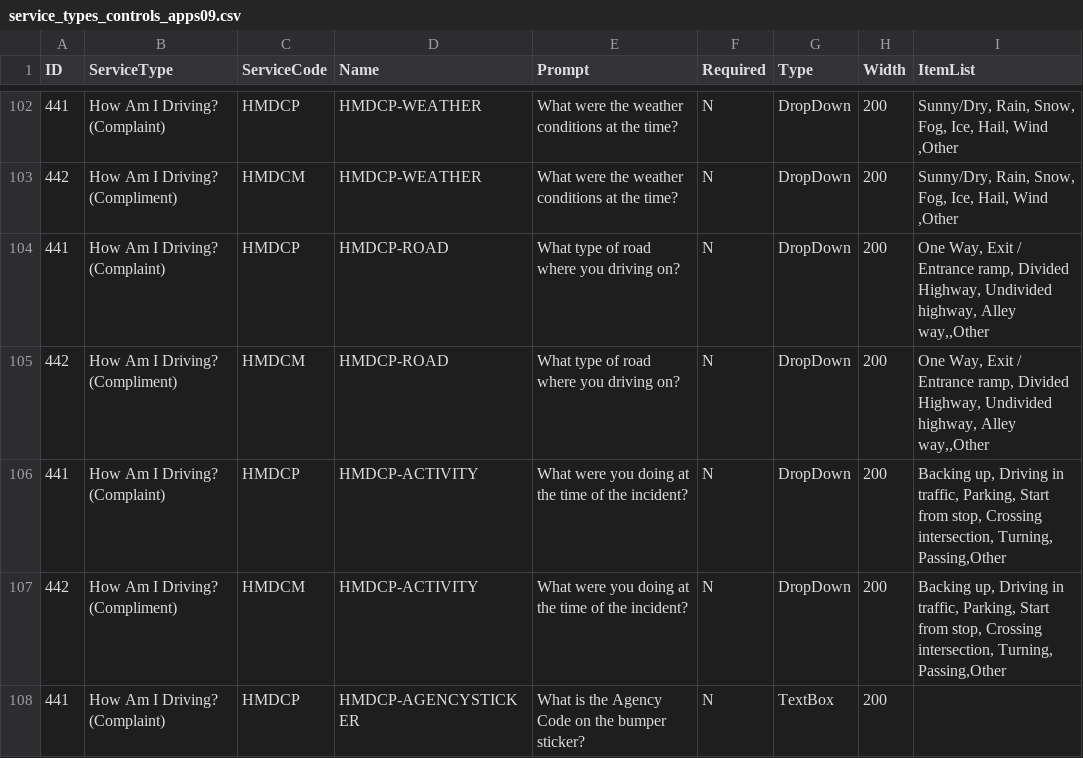
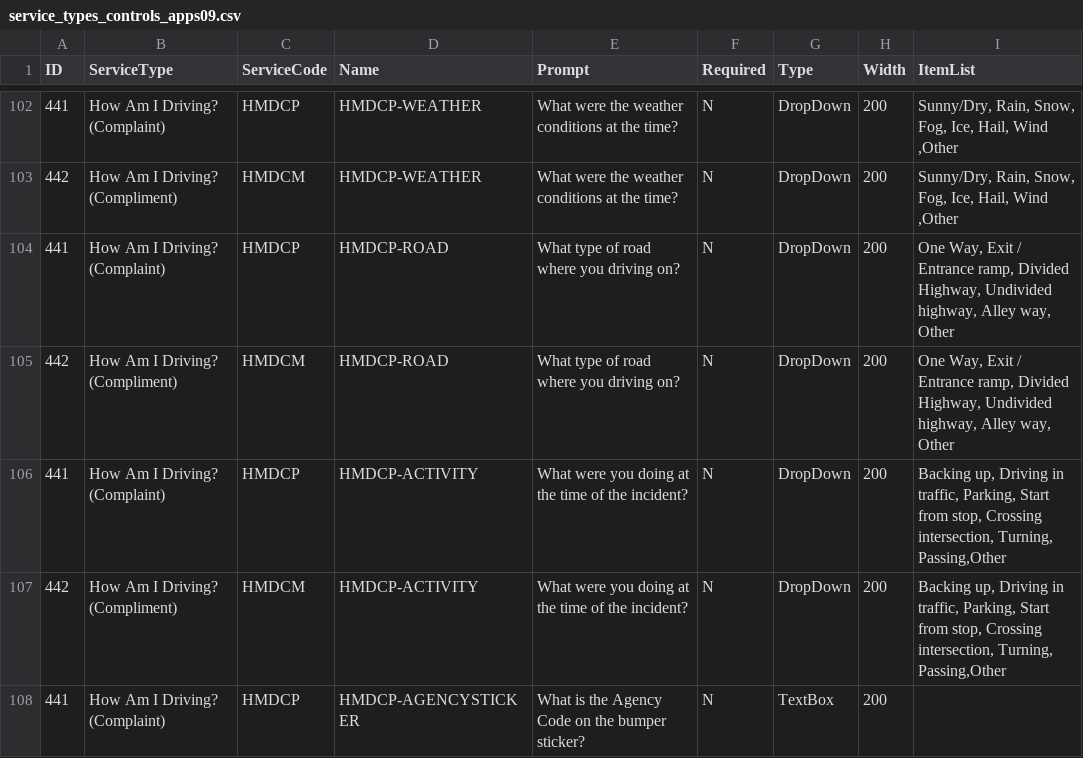
Before and after one commit to GunioRobot/uv311, a CSV file: doc/service_types_controls_apps09.csv, drawn as a sheet; only a part is shown, gaps mark what is left out.

```diff
--- a/doc/service_types_controls_apps09.csv
+++ b/doc/service_types_controls_apps09.csv
@@ -103,4 +103,4 @@ ID,ServiceType,ServiceCode,Name,Prompt,Required,Type,Width,ItemList
 442,How Am I Driving? (Compliment),HMDCM,HMDCP-WEATHER,What were the weather conditions at the time?,N,DropDown          ,200,"Sunny/Dry, Rain, Snow, Fog, Ice, Hail, Wind ,Other"
-441,How Am I Driving? (Complaint),HMDCP,HMDCP-ROAD,What type of road where you driving on?,N,DropDown          ,200,"One Way, Exit / Entrance ramp, Divided Highway, Undivided highway, Alley way,,Other"
-442,How Am I Driving? (Compliment),HMDCM,HMDCP-ROAD,What type of road where you driving on?,N,DropDown          ,200,"One Way, Exit / Entrance ramp, Divided Highway, Undivided highway, Alley way,,Other"
+441,How Am I Driving? (Complaint),HMDCP,HMDCP-ROAD,What type of road where you driving on?,N,DropDown          ,200,"One Way, Exit / Entrance ramp, Divided Highway, Undivided highway, Alley way, Other"
+442,How Am I Driving? (Compliment),HMDCM,HMDCP-ROAD,What type of road where you driving on?,N,DropDown          ,200,"One Way, Exit / Entrance ramp, Divided Highway, Undivided highway, Alley way, Other"
 441,How Am I Driving? (Complaint),HMDCP,HMDCP-ACTIVITY,What were you doing at the time of the incident?,N,DropDown          ,200,"Backing up, Driving in traffic, Parking, Start from stop, Crossing intersection, Turning, Passing,Other"
```
Also changed, not shown: 5 other files.
